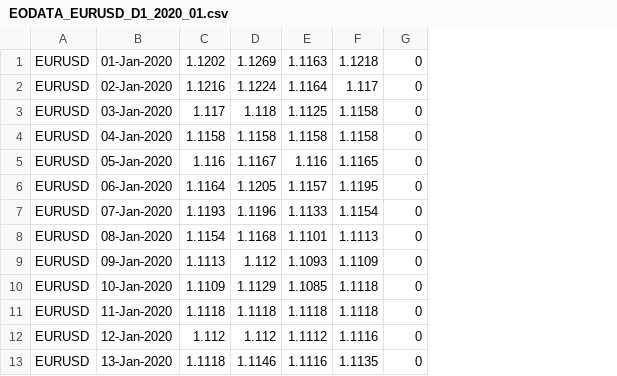
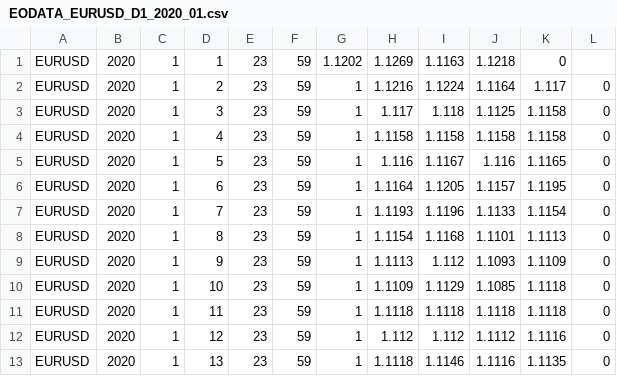
Before and after one commit to horaciodrs/tradesim, a CSV file: data/quotes/EODATA/2020/EURUSD/EODATA_EURUSD_D1_2020_01.csv, drawn as a sheet; only a part is shown; removed rows and columns are numbered as before the commit, all else as after; the diff names each change by its address in the sheet, - before the commit and + after, or states it on an @@ line.

Commit message:
Settings dialog data source implementation

```diff
--- a/data/quotes/EODATA/2020/EURUSD/EODATA_EURUSD_D1_2020_01.csv
+++ b/data/quotes/EODATA/2020/EURUSD/EODATA_EURUSD_D1_2020_01.csv
-column B, rows 2-13: 02-Jan-2020 | 03-Jan-2020 | 04-Jan-2020 | 05-Jan-2020 | 06-Jan-2020 | 07-Jan-2020 | 08-Jan-2020 | 09-Jan-2020 | 10-Jan-2020 | 11-Jan-2020 | 12-Jan-2020 | 13-Jan-2020
+column B, rows 2-13: all 2020
+column C, rows 2-13: all 1
+column D, rows 2-13: 2 | 3 | 4 | 5 | 6 | 7 | 8 | 9 | 10 | 11 | 12 | 13
+column E, rows 2-13: all 23
+column F, rows 2-13: all 59
+column G, rows 2-13: all 1
-row 1: EURUSD | 01-Jan-2020 | 1.1202 | 1.1269 | 1.1163 | 1.1218 | 0
+row 1: EURUSD | 2020 | 1 | 1 | 23 | 59 | 1.1202 | 1.1269 | 1.1163 | 1.1218 | 0
```
Also changed, not shown: data/quotes/EODATA/2020/EURUSD/EODATA_EURUSD_D1_2020_02.csv, data/quotes/EODATA/2020/EURUSD/EODATA_EURUSD_D1_2020_03.csv, 33 other files.
